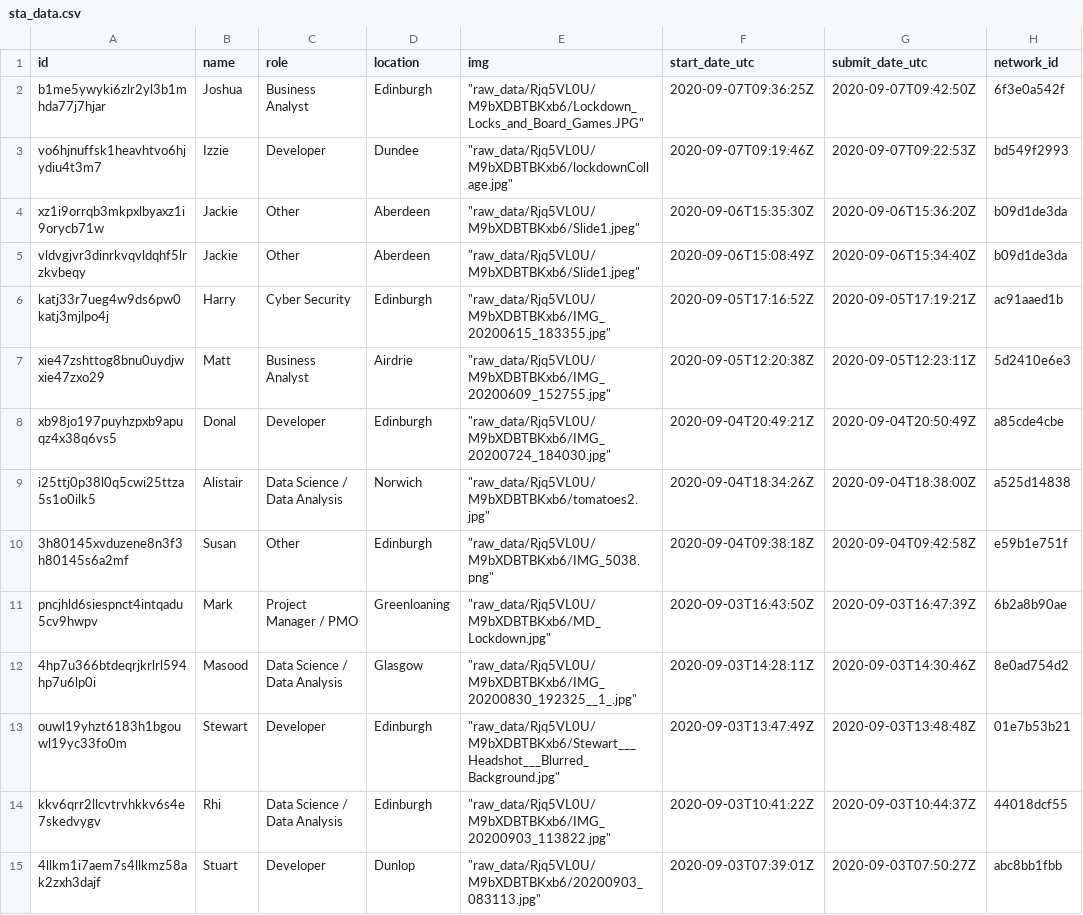
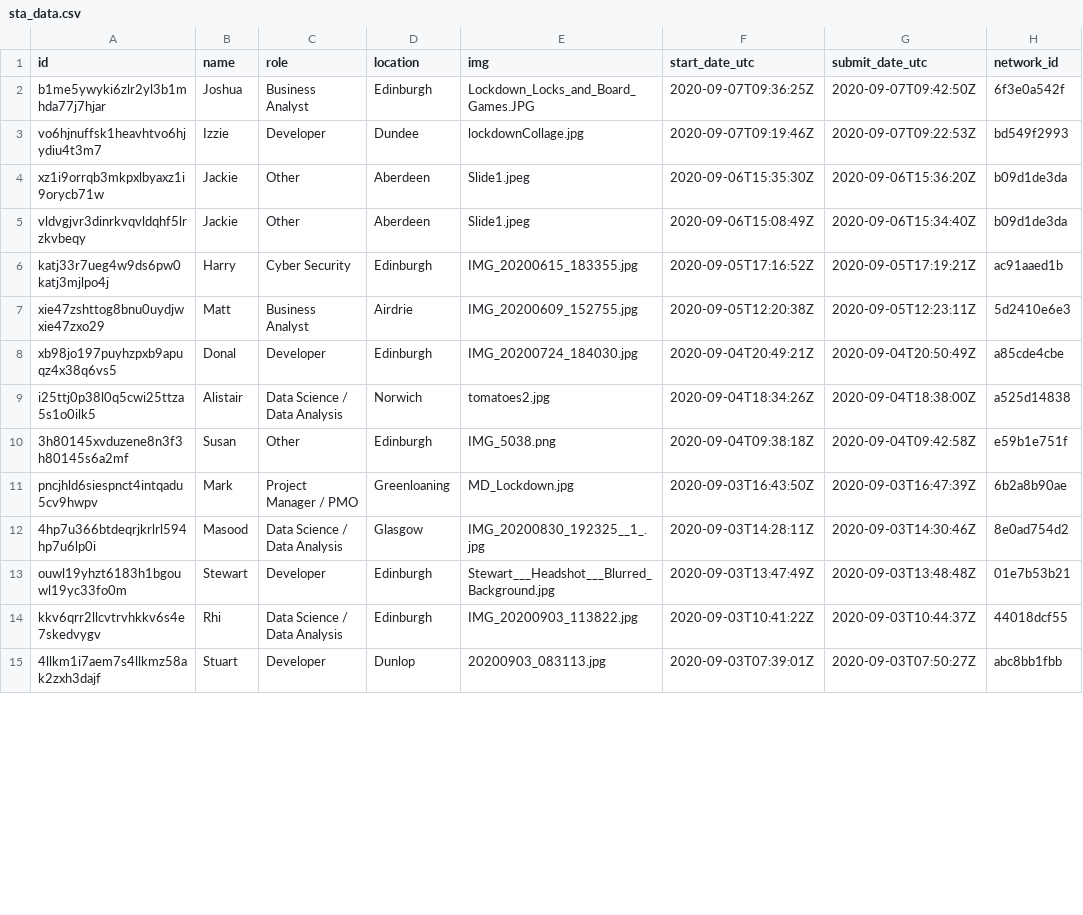
Before and after one commit to rhi-batstone/homebrew2_mr3, a CSV file: clean_data/sta_data.csv, drawn as a sheet; only a part is shown; the diff covers the shown part only; the diff names each change by its address in the sheet, - before the commit and + after, or states it on an @@ line.

Commit message:
updated clean data with image names instead of url

```diff
--- a/clean_data/sta_data.csv
+++ b/clean_data/sta_data.csv
-E2 (img): "raw_data/Rjq5VL0U/M9bXDBTBKxb6/Lockdown_Locks_and_Board_Games.JPG"
+E2 (img): Lockdown_Locks_and_Board_Games.JPG
-E3 (img): "raw_data/Rjq5VL0U/M9bXDBTBKxb6/lockdownCollage.jpg"
+E3 (img): lockdownCollage.jpg
-E4:E5 (img): "raw_data/Rjq5VL0U/M9bXDBTBKxb6/Slide1.jpeg"
+E4:E5 (img): Slide1.jpeg
-E6 (img): "raw_data/Rjq5VL0U/M9bXDBTBKxb6/IMG_20200615_183355.jpg"
+E6 (img): IMG_20200615_183355.jpg
-E7 (img): "raw_data/Rjq5VL0U/M9bXDBTBKxb6/IMG_20200609_152755.jpg"
+E7 (img): IMG_20200609_152755.jpg
-E8 (img): "raw_data/Rjq5VL0U/M9bXDBTBKxb6/IMG_20200724_184030.jpg"
+E8 (img): IMG_20200724_184030.jpg
-E9 (img): "raw_data/Rjq5VL0U/M9bXDBTBKxb6/tomatoes2.jpg"
+E9 (img): tomatoes2.jpg
-E10 (img): "raw_data/Rjq5VL0U/M9bXDBTBKxb6/IMG_5038.png"
+E10 (img): IMG_5038.png
-E11 (img): "raw_data/Rjq5VL0U/M9bXDBTBKxb6/MD_Lockdown.jpg"
+E11 (img): MD_Lockdown.jpg
-E12 (img): "raw_data/Rjq5VL0U/M9bXDBTBKxb6/IMG_20200830_192325__1_.jpg"
+E12 (img): IMG_20200830_192325__1_.jpg
-E13 (img): "raw_data/Rjq5VL0U/M9bXDBTBKxb6/Stewart___Headshot___Blurred_Background.jpg"
+E13 (img): Stewart___Headshot___Blurred_Background.jpg
-E14 (img): "raw_data/Rjq5VL0U/M9bXDBTBKxb6/IMG_20200903_113822.jpg"
+E14 (img): IMG_20200903_113822.jpg
-E15 (img): "raw_data/Rjq5VL0U/M9bXDBTBKxb6/20200903_083113.jpg"
+E15 (img): 20200903_083113.jpg
```
Also changed, not shown: 46 edited cells elsewhere in this file.
